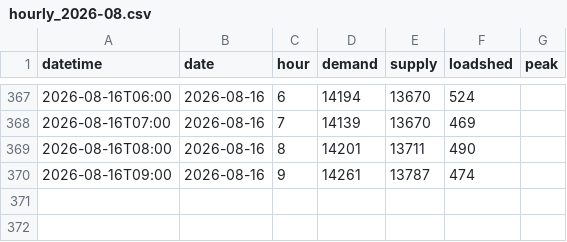
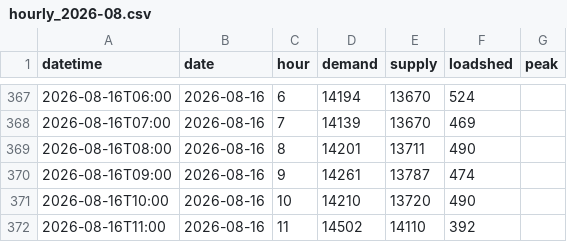
Before and after one commit to sushmit0109/prototype, a CSV file: electricity/raw/pgcb/hourly_2026-08.csv, drawn as a sheet; only a part is shown, gaps mark what is left out.

```diff
--- a/electricity/raw/pgcb/hourly_2026-08.csv
+++ b/electricity/raw/pgcb/hourly_2026-08.csv
@@ -370 +370,3 @@ datetime,date,hour,demand,supply,loadshed,peak
 2026-08-16T09:00,2026-08-16,9,14261,13787,474,
+2026-08-16T10:00,2026-08-16,10,14210,13720,490,
+2026-08-16T11:00,2026-08-16,11,14502,14110,392,
```
Also changed, not shown: 4 other files.
